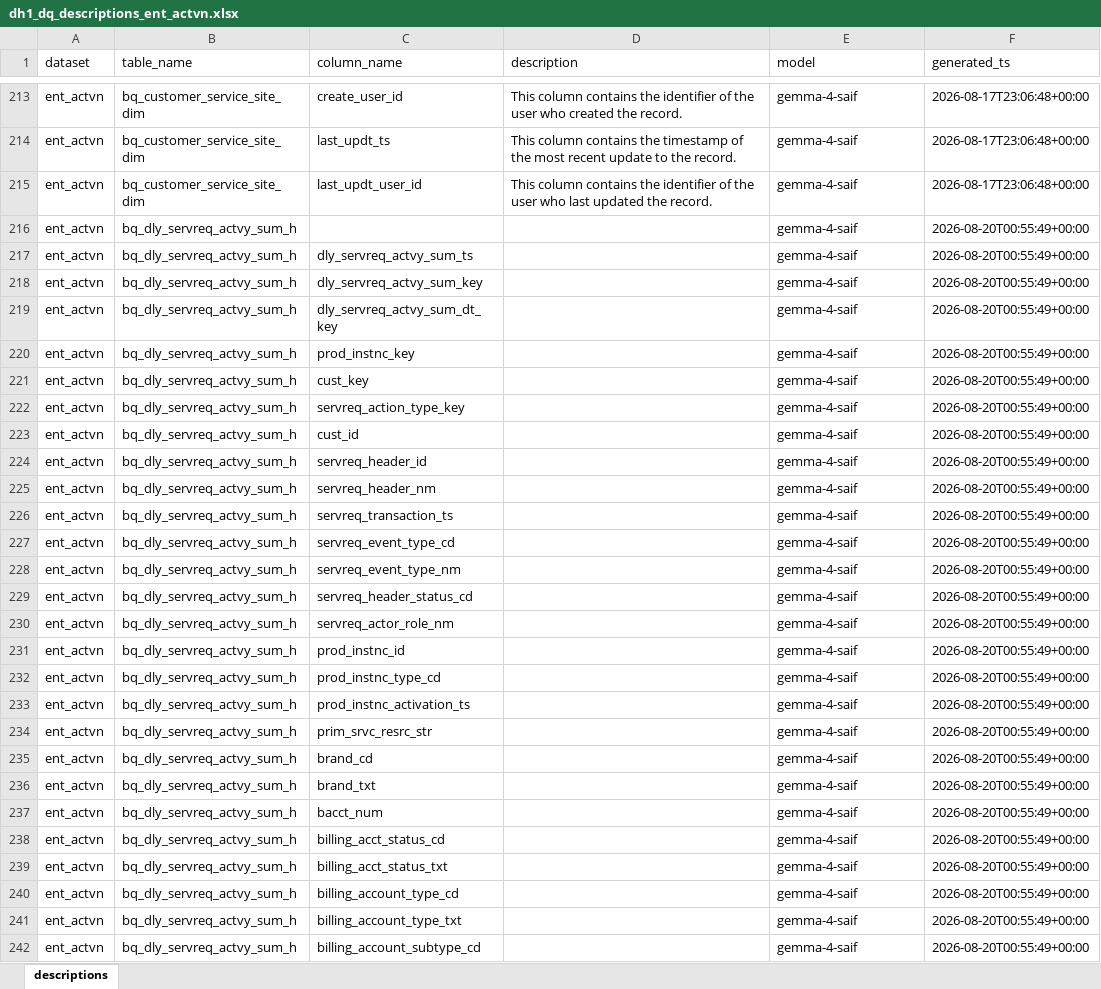
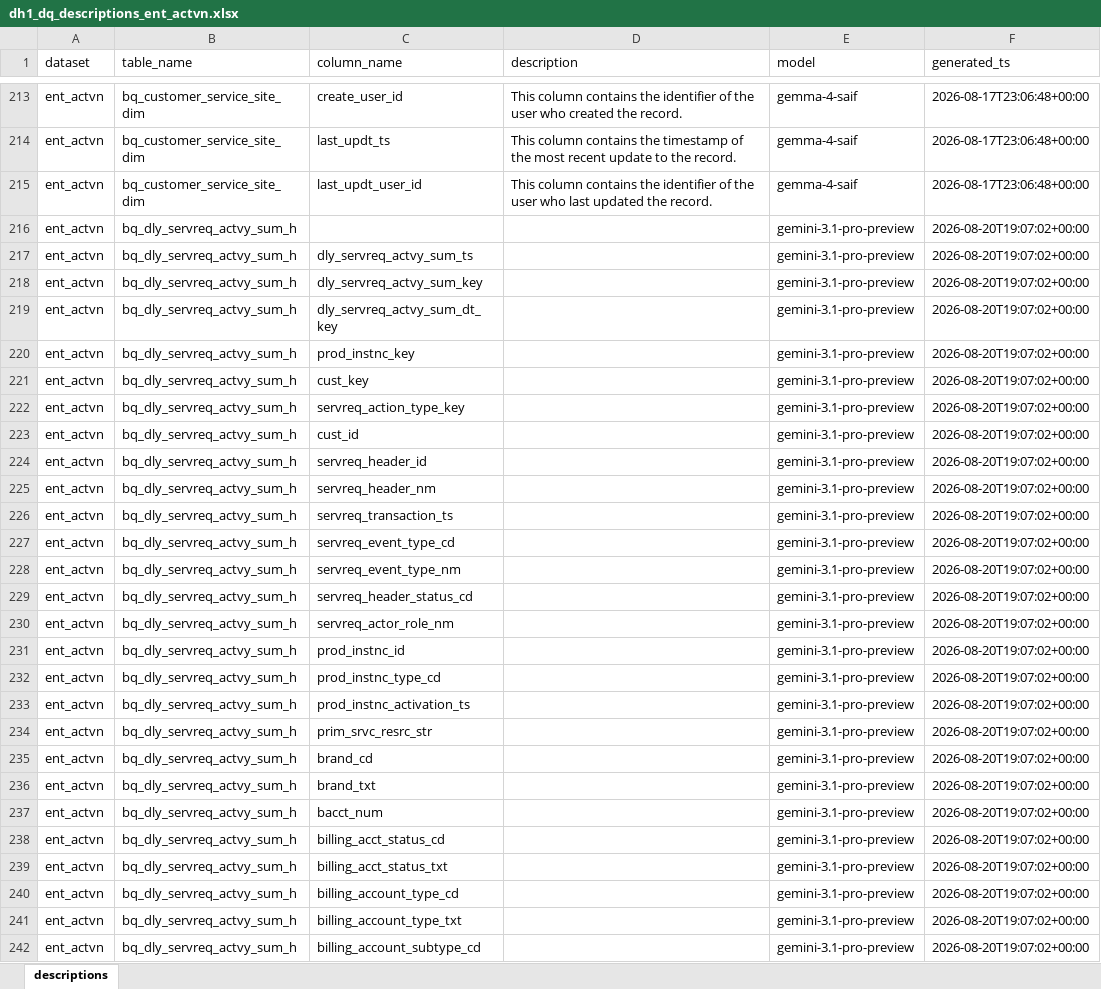
Before and after one commit to sinmicollins/dh-ui-descriptions, an Excel workbook: dataplex-dq-agent/descriptions/dh1_dq_descriptions_ent_actvn.xlsx, sheet descriptions, drawn as a sheet; only a part is shown, gaps mark what is left out; values as stored, in another font and other column widths than the file's, no borders; the diff covers the shown part only; the diff names each change by its address in the sheet, - before the commit and + after, or states it on an @@ line.

```diff
--- a/dataplex-dq-agent/descriptions/dh1_dq_descriptions_ent_actvn.xlsx (sheet descriptions)
+++ b/dataplex-dq-agent/descriptions/dh1_dq_descriptions_ent_actvn.xlsx (sheet descriptions)
-E216:E242 (model): gemma-4-saif
+E216:E242 (model): gemini-3.1-pro-preview
-F216:F242 (generated_ts): 2026-08-20T00:55:49+00:00
+F216:F242 (generated_ts): 2026-08-20T19:07:02+00:00
```
Also changed, not shown: 400 edited cells elsewhere in this sheet, 2 other files.
